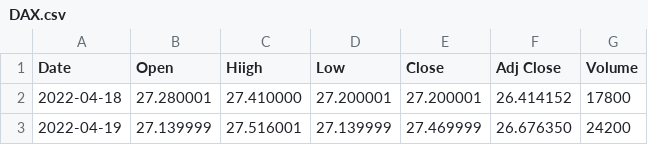
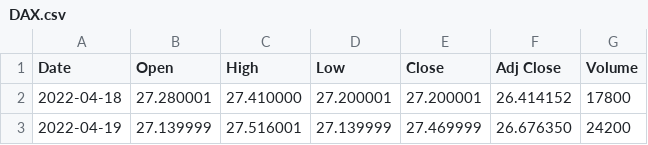
Before and after one commit to NellyPena/ProjektSoSe23, a CSV file: DAX.csv, drawn as a sheet; only a part is shown.

Commit message:
Original Data

```diff
--- a/DAX.csv
+++ b/DAX.csv
@@ -1,2 +1,2 @@
-Date,Open,Hiigh,Low,Close,Adj Close,Volume
+Date,Open,High,Low,Close,Adj Close,Volume
 2022-04-18,27.280001,27.410000,27.200001,27.200001,26.414152,17800
```
